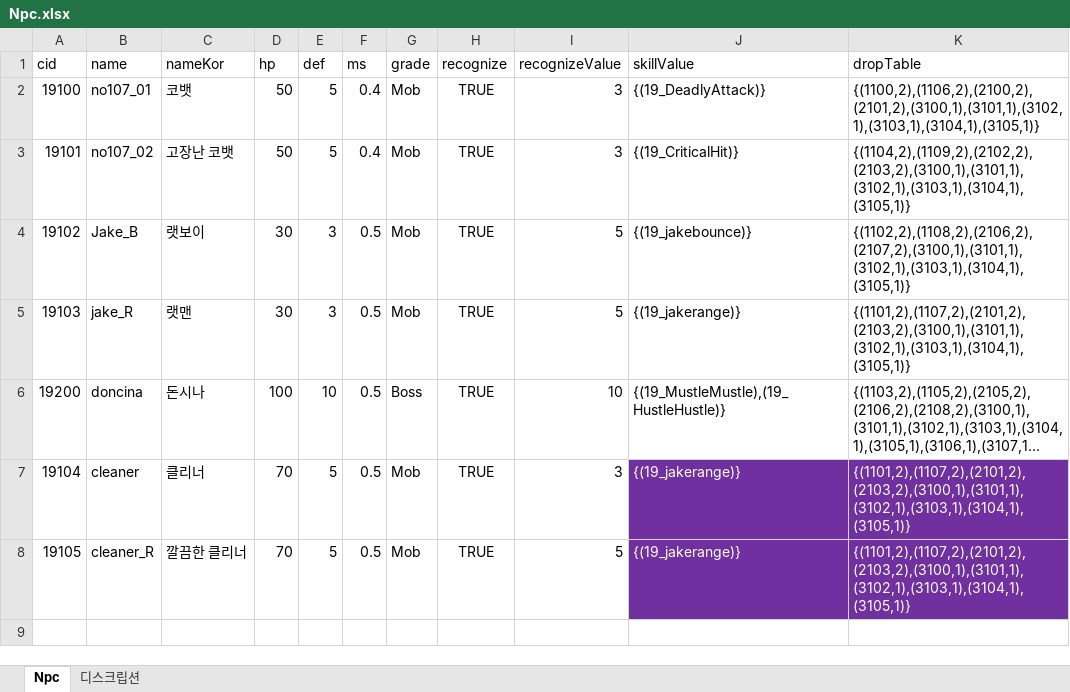
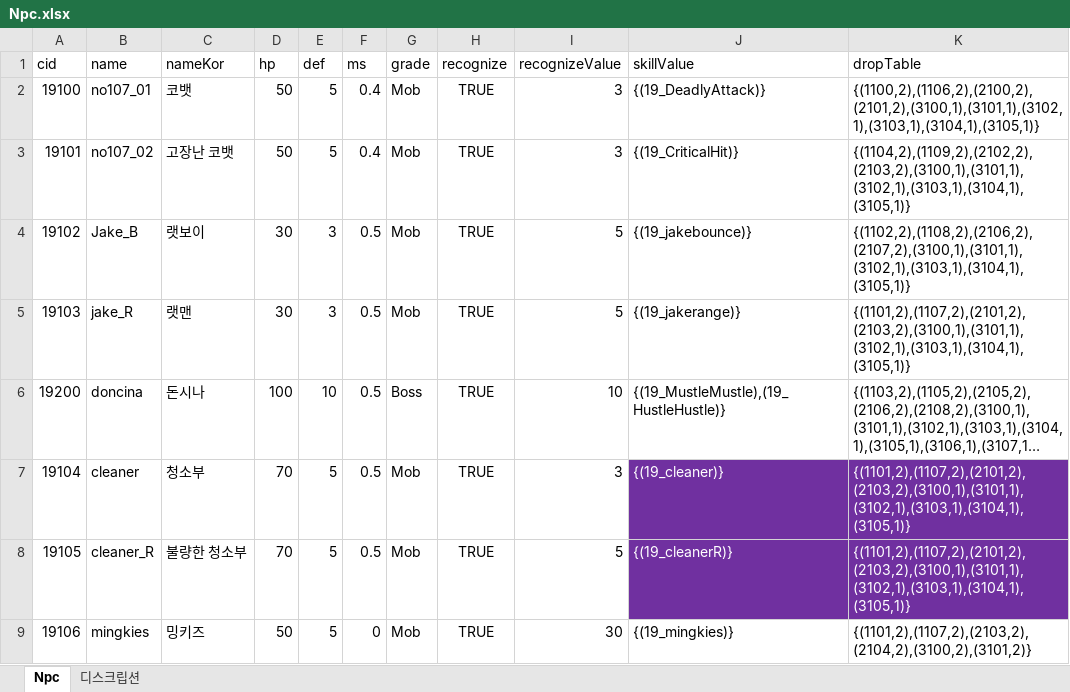
Before and after one commit to WolfPack-1/2D-Side-View-Roguelike, an Excel workbook: DesignDocs/VariableData/Npc.xlsx, sheet Npc, drawn as a sheet; long unchanged cells end in …; values as stored, in another font and other column widths than the file's, no borders; the diff names each change by its address in the sheet, - before the commit and + after, or states it on an @@ line.

```diff
--- a/DesignDocs/VariableData/Npc.xlsx (sheet Npc)
+++ b/DesignDocs/VariableData/Npc.xlsx (sheet Npc)
-C7 (nameKor): 클리너
+C7 (nameKor): 청소부
-J7 (skillValue): {(19_jakerange)}
+J7 (skillValue): {(19_cleaner)}
-C8 (nameKor): 깔끔한 클리너
+C8 (nameKor): 불량한 청소부
-J8 (skillValue): {(19_jakerange)}
+J8 (skillValue): {(19_cleanerR)}
+row 9: 19106 | mingkies | 밍키즈 | 50 | 5 | 0 | Mob | TRUE | 30 | {(19_mingkies)} | {(1101,2),(1107,2),(2103,2),(2104,2),(3100,2),(3101,2)}
```
Also changed, not shown: DesignDocs/VariableData/NpcSkill.xlsx, DesignDocs/VariableData/TubeCooler.xlsx, 18 other files.
